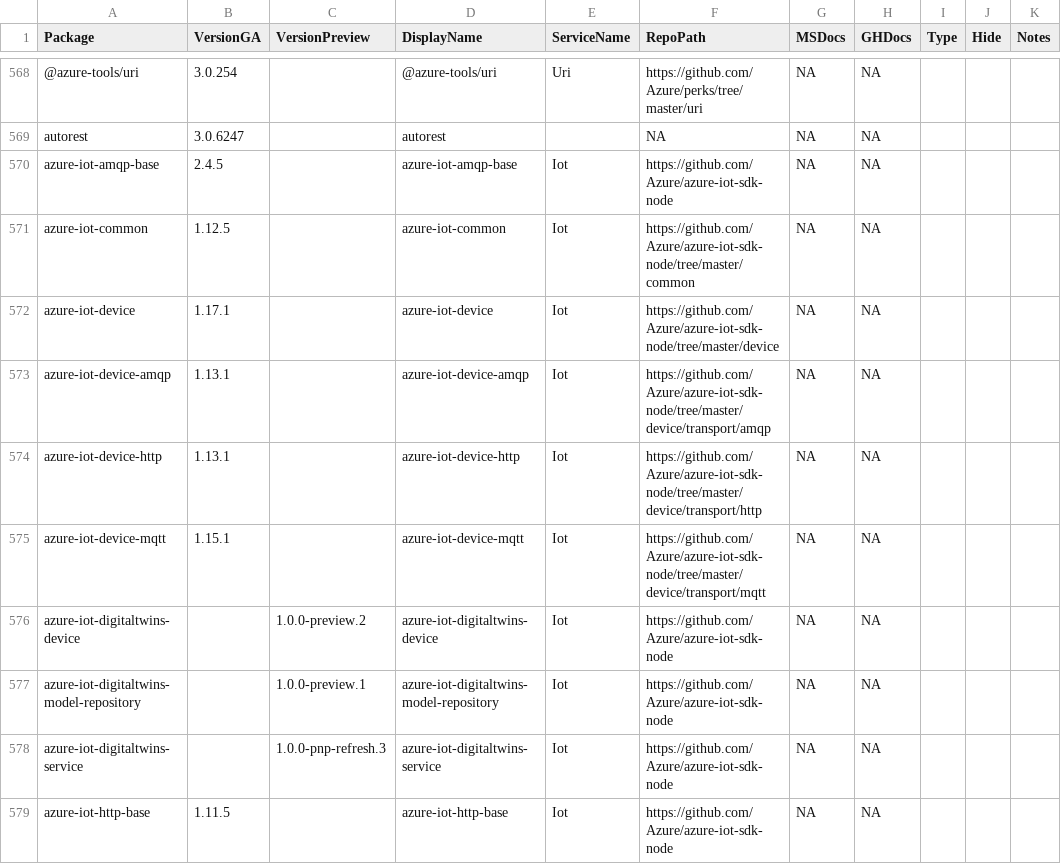
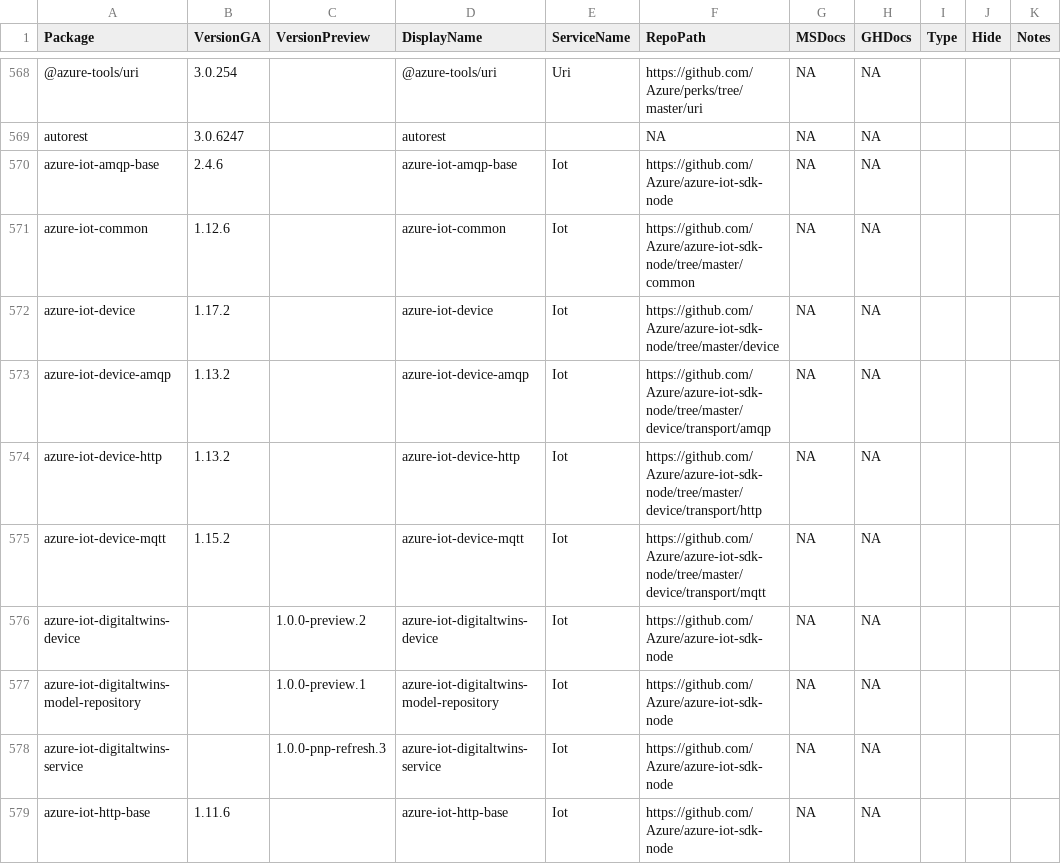
Before and after one commit to Azure/azure-sdk, a CSV file: _data/releases/latest/js-packages.csv, drawn as a sheet; only a part is shown, gaps mark what is left out; the diff covers the shown part only.

Commit message:
Update package index with latest published versions (#1877)

```diff
--- a/_data/releases/latest/js-packages.csv
+++ b/_data/releases/latest/js-packages.csv
@@ -569,8 +569,8 @@
 "autorest","3.0.6247","","autorest","","NA","NA","NA","","",""
-"azure-iot-amqp-base","2.4.5","","azure-iot-amqp-base","Iot","https://github.com/Azure/azure-iot-sdk-node","NA","NA","","",""
-"azure-iot-common","1.12.5","","azure-iot-common","Iot","https://github.com/Azure/azure-iot-sdk-node/tree/master/common","NA","NA","","",""
-"azure-iot-device","1.17.1","","azure-iot-device","Iot","https://github.com/Azure/azure-iot-sdk-node/tree/master/device","NA","NA","","",""
-"azure-iot-device-amqp","1.13.1","","azure-iot-device-amqp","Iot","https://github.com/Azure/azure-iot-sdk-node/tree/master/device/transport/amqp","NA","NA","","",""
-"azure-iot-device-http","1.13.1","","azure-iot-device-http","Iot","https://github.com/Azure/azure-iot-sdk-node/tree/master/device/transport/http","NA","NA","","",""
-"azure-iot-device-mqtt","1.15.1","","azure-iot-device-mqtt","Iot","https://github.com/Azure/azure-iot-sdk-node/tree/master/device/transport/mqtt","NA","NA","","",""
+"azure-iot-amqp-base","2.4.6","","azure-iot-amqp-base","Iot","https://github.com/Azure/azure-iot-sdk-node","NA","NA","","",""
+"azure-iot-common","1.12.6","","azure-iot-common","Iot","https://github.com/Azure/azure-iot-sdk-node/tree/master/common","NA","NA","","",""
+"azure-iot-device","1.17.2","","azure-iot-device","Iot","https://github.com/Azure/azure-iot-sdk-node/tree/master/device","NA","NA","","",""
+"azure-iot-device-amqp","1.13.2","","azure-iot-device-amqp","Iot","https://github.com/Azure/azure-iot-sdk-node/tree/master/device/transport/amqp","NA","NA","","",""
+"azure-iot-device-http","1.13.2","","azure-iot-device-http","Iot","https://github.com/Azure/azure-iot-sdk-node/tree/master/device/transport/http","NA","NA","","",""
+"azure-iot-device-mqtt","1.15.2","","azure-iot-device-mqtt","Iot","https://github.com/Azure/azure-iot-sdk-node/tree/master/device/transport/mqtt","NA","NA","","",""
 "azure-iot-digitaltwins-device","","1.0.0-preview.2","azure-iot-digitaltwins-device","Iot","https://github.com/Azure/azure-iot-sdk-node","NA","NA","","",""
@@ -578,2 +578,2 @@
 "azure-iot-digitaltwins-service","","1.0.0-pnp-refresh.3","azure-iot-digitaltwins-service","Iot","https://github.com/Azure/azure-iot-sdk-node","NA","NA","","",""
-"azure-iot-http-base","1.11.5","","azure-iot-http-base","Iot","https://github.com/Azure/azure-iot-sdk-node","NA","NA","","",""
+"azure-iot-http-base","1.11.6","","azure-iot-http-base","Iot","https://github.com/Azure/azure-iot-sdk-node","NA","NA","","",""
```
Also changed, not shown: 1 moved row and 26 edited cells elsewhere in this file, 4 other files.
